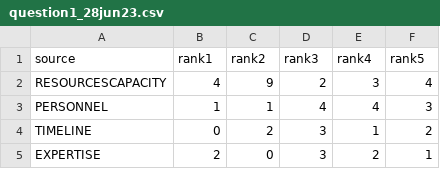
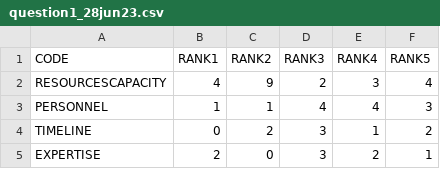
Before and after one commit to cdrobich/uncertainty_survey, a CSV file: data/question1_28jun23.csv, drawn as a sheet; only a part is shown; removed rows and columns are numbered as before the commit, all else as after; the diff names each change by its address in the sheet, - before the commit and + after, or states it on an @@ line.

```diff
--- a/data/question1_28jun23.csv
+++ b/data/question1_28jun23.csv
-row 1: source | rank1 | rank2 | rank3 | rank4 | rank5
+row 1: CODE | RANK1 | RANK2 | RANK3 | RANK4 | RANK5
```
Also changed, not shown: 7 other files.
